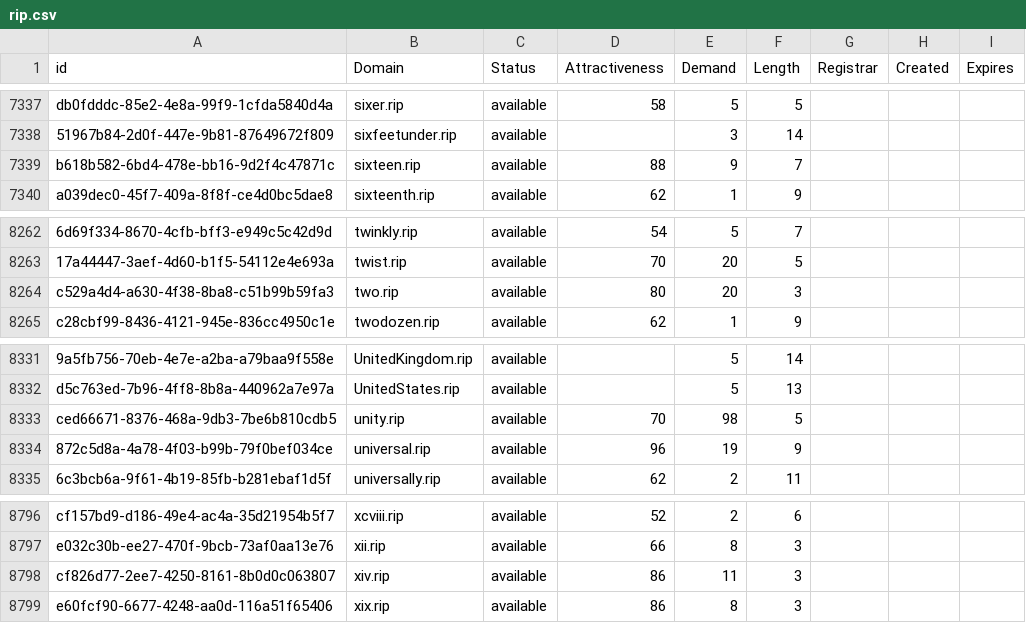
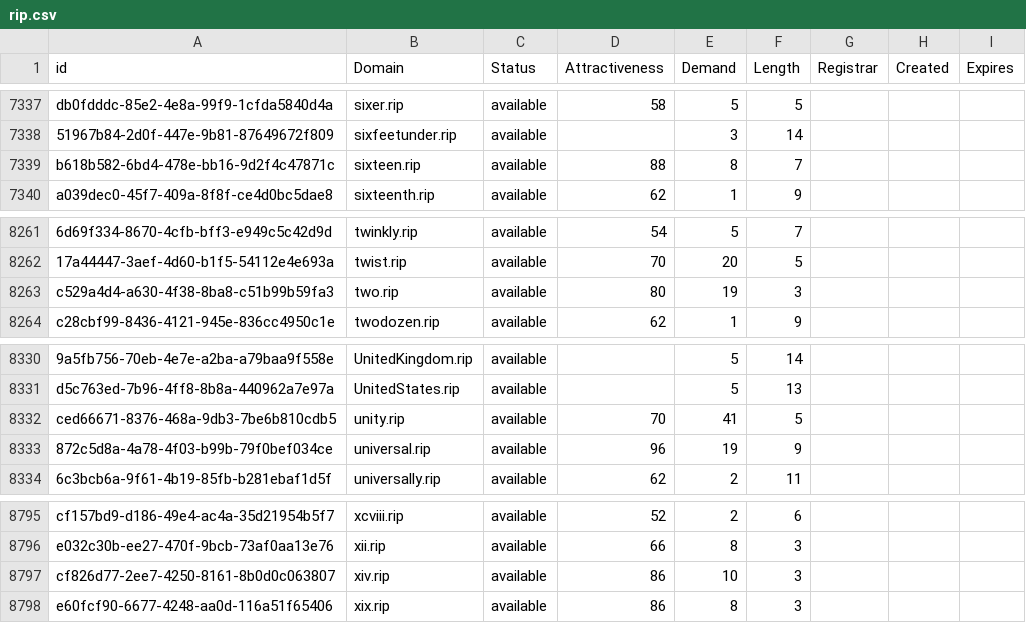
Before and after one commit to UniqueDomains/rip-oneword-domains, a CSV file: rip.csv, drawn as a sheet; only a part is shown, gaps mark what is left out; addresses are those after the commit; the diff covers the shown part only; the diff names each change by its address in the sheet, - before the commit and + after, or states it on an @@ line.

```diff
--- a/rip.csv
+++ b/rip.csv
-E7339 (Demand): 9
+E7339 (Demand): 8
-E8263 (Demand): 20
+E8263 (Demand): 19
-E8332 (Demand): 98
+E8332 (Demand): 41
-E8797 (Demand): 11
+E8797 (Demand): 10
```
Also changed, not shown: 1 removed row and 4 edited cells elsewhere in this file, 2 other files.
